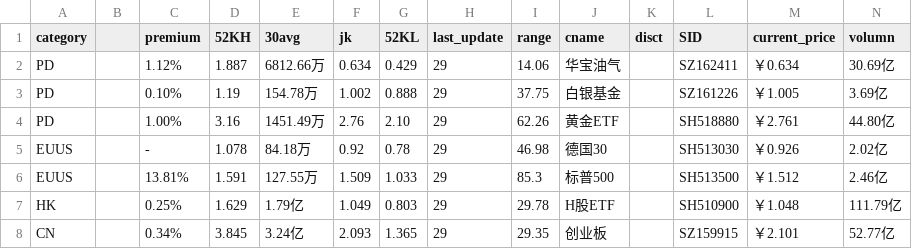
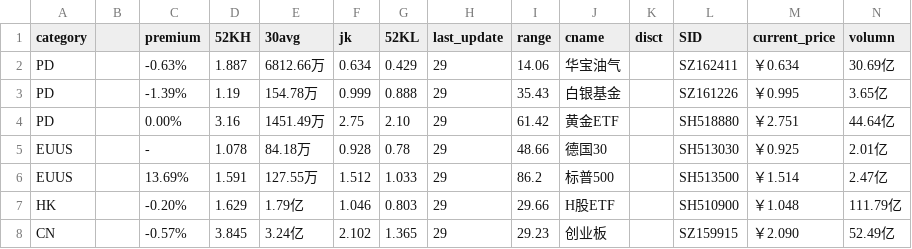
Before and after one commit to btc520/store, a CSV file: stock_data/ETF_data.csv, drawn as a sheet; only a part is shown; the diff covers the shown part only.

```diff
--- a/stock_data/ETF_data.csv
+++ b/stock_data/ETF_data.csv
@@ -1,8 +1,8 @@
 category,,premium,52KH,30avg,jk,52KL,last_update,range,cname,disct,SID,current_price,volumn
-PD,,1.12%,1.887,6812.66万,0.634,0.429,29,14.06,华宝油气,,SZ162411,￥0.634,30.69亿
-PD,,0.10%,1.19,154.78万,1.002,0.888,29,37.75,白银基金,,SZ161226,￥1.005,3.69亿
-PD,,1.00%,3.16,1451.49万,2.76,2.10,29,62.26,黄金ETF,,SH518880,￥2.761,44.80亿
-EUUS,,-,1.078,84.18万,0.92,0.78,29,46.98,德国30,,SH513030,￥0.926,2.02亿
-EUUS,,13.81%,1.591,127.55万,1.509,1.033,29,85.3,标普500,,SH513500,￥1.512,2.46亿
-HK,,0.25%,1.629,1.79亿,1.049,0.803,29,29.78,H股ETF,,SH510900,￥1.048,111.79亿
-CN,,0.34%,3.845,3.24亿,2.093,1.365,29,29.35,创业板,,SZ159915,￥2.101,52.77亿
+PD,,-0.63%,1.887,6812.66万,0.634,0.429,29,14.06,华宝油气,,SZ162411,￥0.634,30.69亿
+PD,,-1.39%,1.19,154.78万,0.999,0.888,29,35.43,白银基金,,SZ161226,￥0.995,3.65亿
+PD,,0.00%,3.16,1451.49万,2.75,2.10,29,61.42,黄金ETF,,SH518880,￥2.751,44.64亿
+EUUS,,-,1.078,84.18万,0.928,0.78,29,48.66,德国30,,SH513030,￥0.925,2.01亿
+EUUS,,13.69%,1.591,127.55万,1.512,1.033,29,86.2,标普500,,SH513500,￥1.514,2.47亿
+HK,,-0.20%,1.629,1.79亿,1.046,0.803,29,29.66,H股ETF,,SH510900,￥1.048,111.79亿
+CN,,-0.57%,3.845,3.24亿,2.102,1.365,29,29.23,创业板,,SZ159915,￥2.090,52.49亿
```
Also changed, not shown: 27 edited cells elsewhere in this file, stock_data/funda_data.csv, stock_data/index_data.csv, 13 other files.
